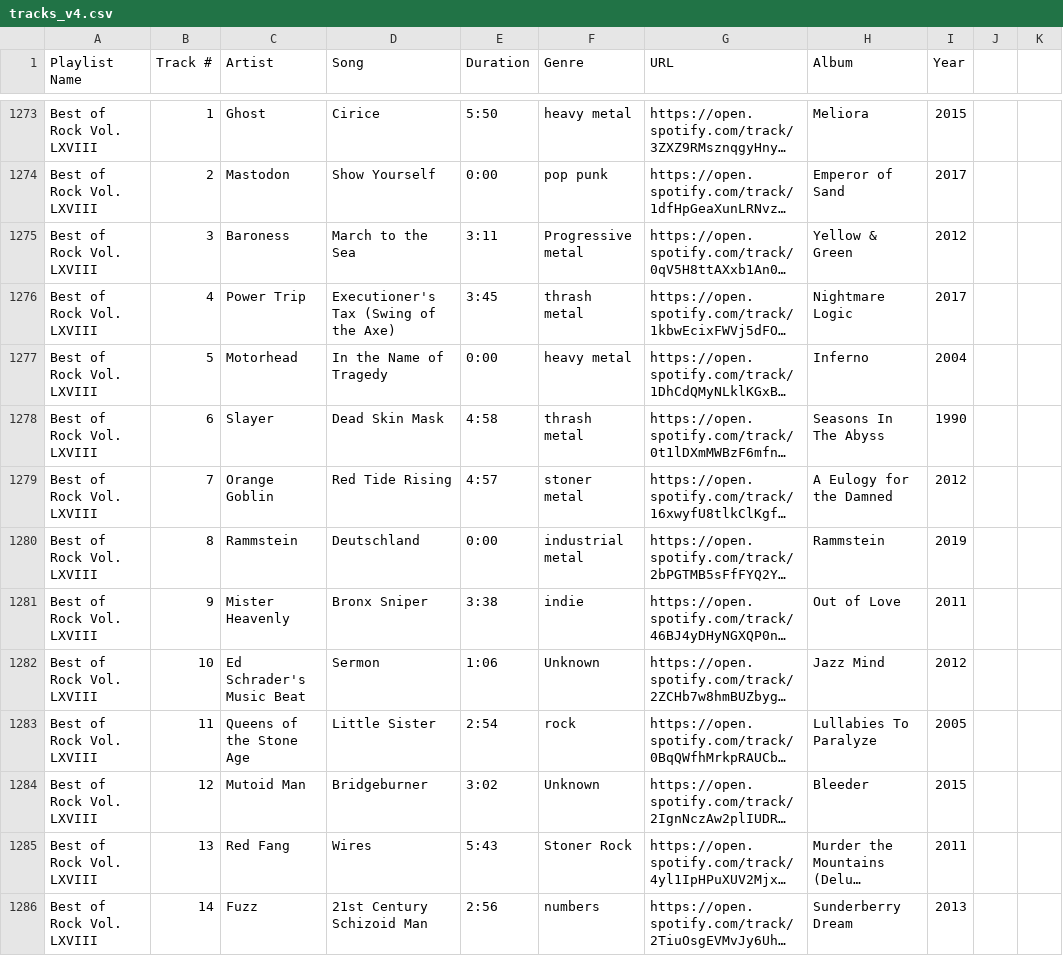
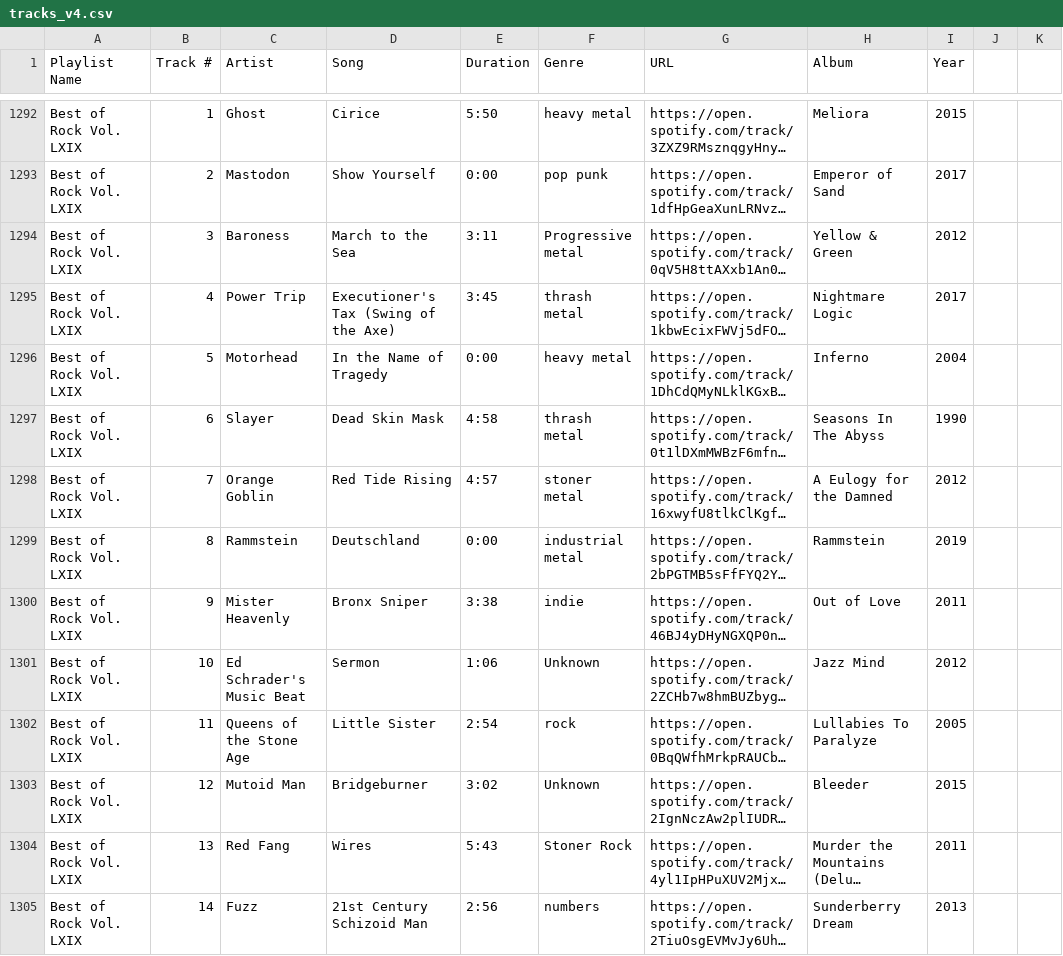
Before and after one commit to erichartline/rock-mixes, a CSV file: data/tracks_v4.csv, drawn as a sheet; only a part is shown, gaps mark what is left out; long unchanged cells end in …; addresses are those after the commit; the diff covers the shown part only; the diff names each change by its address in the sheet, - before the commit and + after, or states it on an @@ line.

```diff
--- a/data/tracks_v4.csv
+++ b/data/tracks_v4.csv
-A1292:A1305 (Playlist Name): Best of Rock Vol. LXVIII
+A1292:A1305 (Playlist Name): Best of Rock Vol. LXIX
```
Also changed, not shown: 19 added rows and 41 edited cells elsewhere in this file, data/mixes.csv.
